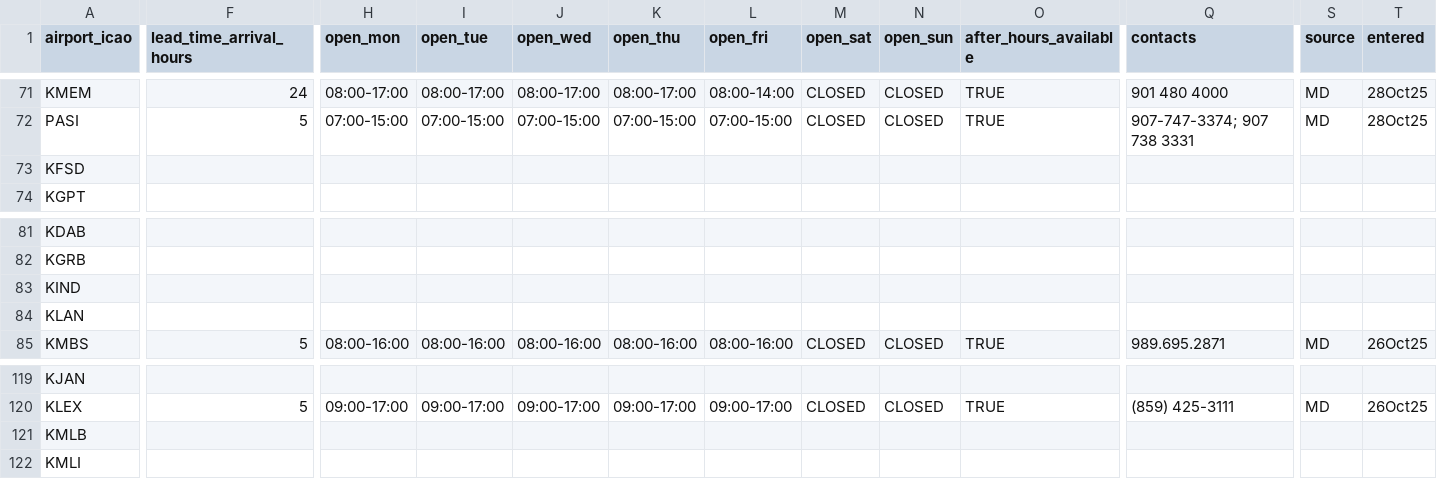
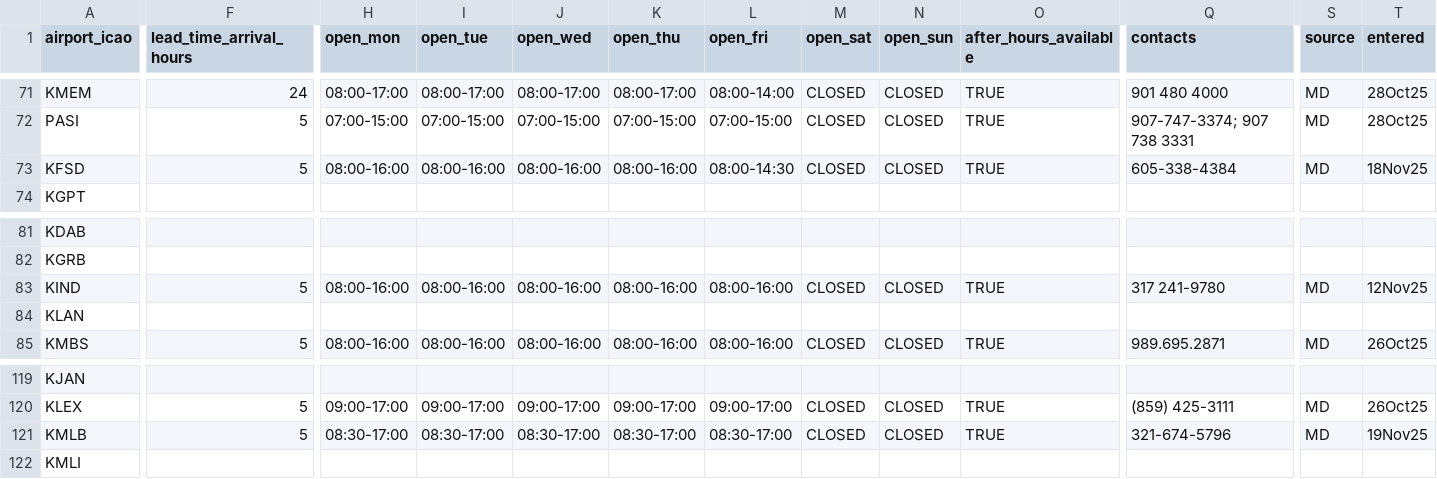
Before and after one commit to Captainmorgan37/AirSprint-Tools, a CSV file: customs_rules.csv, drawn as a sheet; only a part is shown, gaps mark what is left out; the diff covers the shown part only; the diff names each change by its address in the sheet, - before the commit and + after, or states it on an @@ line.

```diff
--- a/customs_rules.csv
+++ b/customs_rules.csv
-F73 (lead_time_arrival_hours): (empty)
+F73 (lead_time_arrival_hours): 5
-H73 (open_mon): (empty)
+H73 (open_mon): 08:00-16:00
-I73 (open_tue): (empty)
+I73 (open_tue): 08:00-16:00
-J73 (open_wed): (empty)
+J73 (open_wed): 08:00-16:00
-K73 (open_thu): (empty)
+K73 (open_thu): 08:00-16:00
-L73 (open_fri): (empty)
+L73 (open_fri): 08:00-14:30
-M73 (open_sat): (empty)
+M73 (open_sat): CLOSED
-N73 (open_sun): (empty)
+N73 (open_sun): CLOSED
-O73 (after_hours_available): (empty)
+O73 (after_hours_available): TRUE
-Q73 (contacts): (empty)
+Q73 (contacts): 605-338-4384
-S73 (source): (empty)
+S73 (source): MD
-T73 (entered): (empty)
+T73 (entered): 18Nov25
-F83 (lead_time_arrival_hours): (empty)
+F83 (lead_time_arrival_hours): 5
-H83 (open_mon): (empty)
+H83 (open_mon): 08:00-16:00
-I83 (open_tue): (empty)
+I83 (open_tue): 08:00-16:00
-J83 (open_wed): (empty)
+J83 (open_wed): 08:00-16:00
-K83 (open_thu): (empty)
+K83 (open_thu): 08:00-16:00
-L83 (open_fri): (empty)
+L83 (open_fri): 08:00-16:00
-M83 (open_sat): (empty)
+M83 (open_sat): CLOSED
-N83 (open_sun): (empty)
+N83 (open_sun): CLOSED
-O83 (after_hours_available): (empty)
+O83 (after_hours_available): TRUE
-Q83 (contacts): (empty)
+Q83 (contacts): 317 241-9780
-S83 (source): (empty)
+S83 (source): MD
-T83 (entered): (empty)
+T83 (entered): 12Nov25
-F121 (lead_time_arrival_hours): (empty)
+F121 (lead_time_arrival_hours): 5
-H121 (open_mon): (empty)
+H121 (open_mon): 08:30-17:00
-I121 (open_tue): (empty)
+I121 (open_tue): 08:30-17:00
-J121 (open_wed): (empty)
+J121 (open_wed): 08:30-17:00
-K121 (open_thu): (empty)
+K121 (open_thu): 08:30-17:00
-L121 (open_fri): (empty)
+L121 (open_fri): 08:30-17:00
-M121 (open_sat): (empty)
+M121 (open_sat): CLOSED
-N121 (open_sun): (empty)
+N121 (open_sun): CLOSED
-O121 (after_hours_available): (empty)
+O121 (after_hours_available): TRUE
-Q121 (contacts): (empty)
+Q121 (contacts): 321-674-5796
-S121 (source): (empty)
+S121 (source): MD
-T121 (entered): (empty)
+T121 (entered): 19Nov25
```
Also changed, not shown: 2 added rows and 62 edited cells elsewhere in this file.
